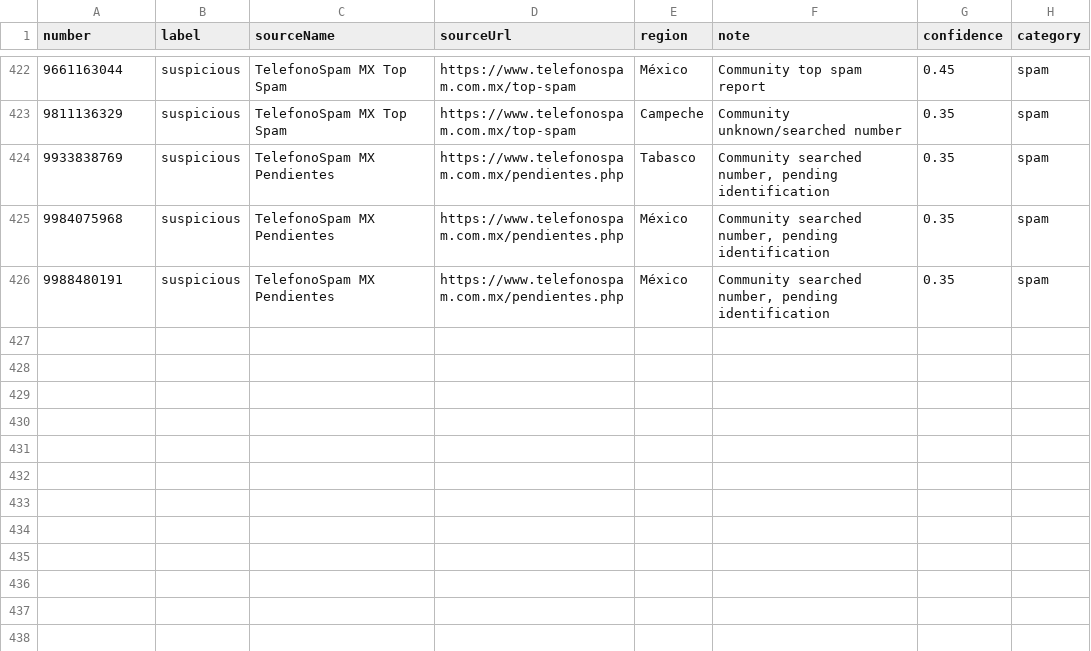
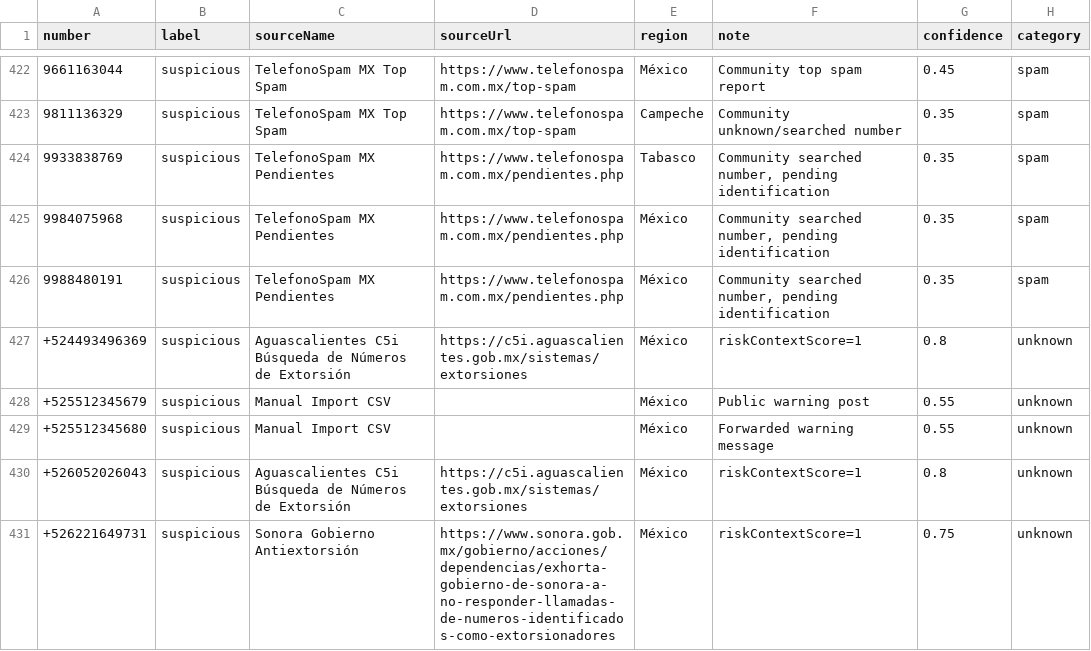
Before and after one commit to wuwu0102/scam-call-database, a CSV file: data/community_bulk_import_numbers.csv, drawn as a sheet; only a part is shown, gaps mark what is left out; the diff names each change by its address in the sheet, - before the commit and + after, or states it on an @@ line.

```diff
--- a/data/community_bulk_import_numbers.csv
+++ b/data/community_bulk_import_numbers.csv
+row 427: +524493496369 | suspicious | Aguascalientes C5i Búsqueda de Números de Extorsión | https://c5i.aguascalientes.gob.mx/sistemas/extorsiones | México | riskContextScore=1 | 0.8 | unknown
+row 428: +525512345679 | suspicious | Manual Import CSV |  | México | Public warning post | 0.55 | unknown
+row 429: +525512345680 | suspicious | Manual Import CSV |  | México | Forwarded warning message | 0.55 | unknown
+row 430: +526052026043 | suspicious | Aguascalientes C5i Búsqueda de Números de Extorsión | https://c5i.aguascalientes.gob.mx/sistemas/extorsiones | México | riskContextScore=1 | 0.8 | unknown
+row 431: +526221649731 | suspicious | Sonora Gobierno Antiextorsión | https://www.sonora.gob.mx/gobierno/acciones/dependencias/exhorta-gobierno-de-sonora-a-no-responder-llamadas-de-numeros-identificados-como-extorsionadores | México | riskContextScore=1 | 0.75 | unknown
```
Also changed, not shown: data/community_source_snapshots/community_signals_snapshot.csv, 5 other files.
